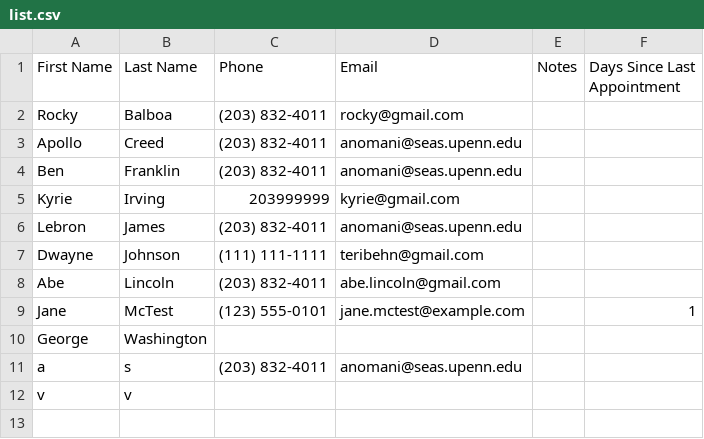
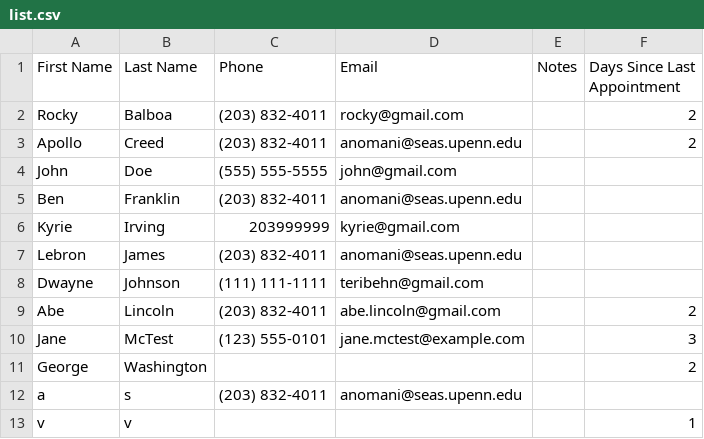
Before and after one commit to anomani/SilaAI, a CSV file: backend/data/list.csv, drawn as a sheet.

```diff
--- a/backend/data/list.csv
+++ b/backend/data/list.csv
@@ -1,4 +1,5 @@
 "First Name","Last Name","Phone","Email","Notes","Days Since Last Appointment"
-"Rocky","Balboa","(203) 832-4011","rocky@gmail.com","",""
-"Apollo","Creed","(203) 832-4011","anomani@seas.upenn.edu","",""
+"Rocky","Balboa","(203) 832-4011","rocky@gmail.com","","2"
+"Apollo","Creed","(203) 832-4011","anomani@seas.upenn.edu","","2"
+"John","Doe","(555) 555-5555","john@gmail.com","",""
 "Ben","Franklin","(203) 832-4011","anomani@seas.upenn.edu","",""
@@ -7,6 +8,6 @@
 "Dwayne","Johnson","(111) 111-1111","teribehn@gmail.com","",""
-"Abe","Lincoln","(203) 832-4011","abe.lincoln@gmail.com","",""
-"Jane","McTest","(123) 555-0101","jane.mctest@example.com","","1"
-"George","Washington","","","",""
+"Abe","Lincoln","(203) 832-4011","abe.lincoln@gmail.com","","2"
+"Jane","McTest","(123) 555-0101","jane.mctest@example.com","","3"
+"George","Washington","","","","2"
 "a","s","(203) 832-4011","anomani@seas.upenn.edu","",""
-"v","v","","","",""
+"v","v","","","","1"
```
Also changed, not shown: 14 other files.
